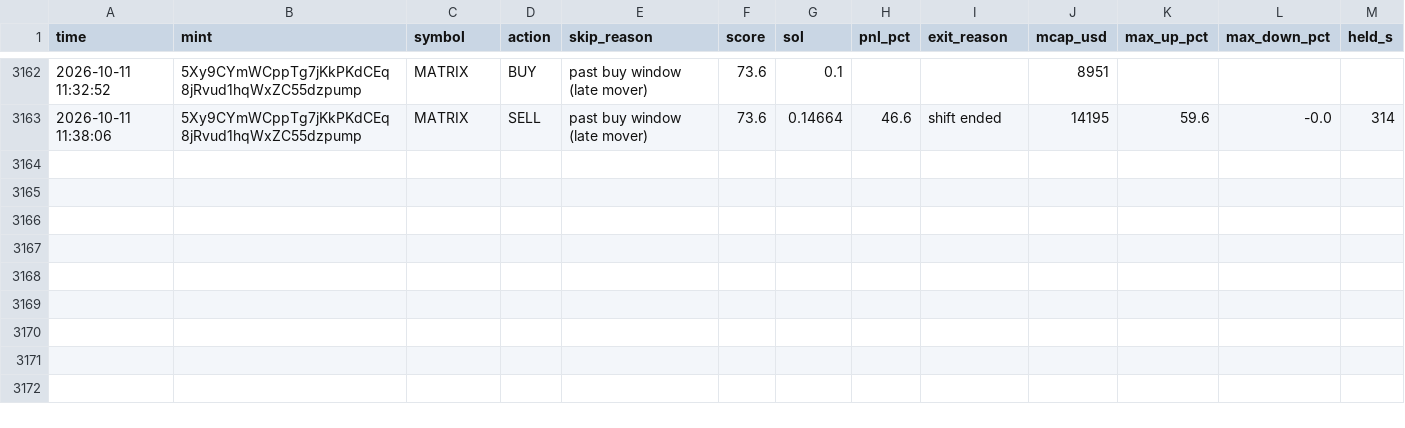
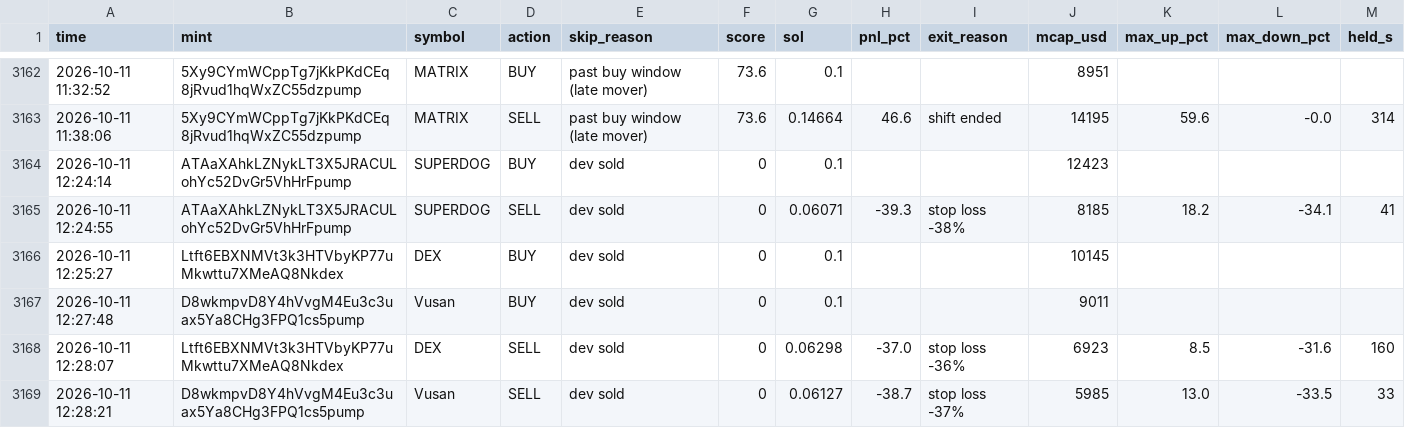
Before and after one commit to Avilliana/Pump-bot, a CSV file: logs/shadow_trades.csv, drawn as a sheet; only a part is shown, gaps mark what is left out; the diff names each change by its address in the sheet, - before the commit and + after, or states it on an @@ line.

```diff
--- a/logs/shadow_trades.csv
+++ b/logs/shadow_trades.csv
+row 3164: 2026-10-11 12:24:14 | ATAaXAhkLZNykLT3X5JRACULohYc52DvGr5VhHrFpump | SUPERDOG | BUY | dev sold | 0 | 0.1 |  |  | 12423
+row 3165: 2026-10-11 12:24:55 | ATAaXAhkLZNykLT3X5JRACULohYc52DvGr5VhHrFpump | SUPERDOG | SELL | dev sold | 0 | 0.06071 | -39.3 | stop loss -38% | 8185 | 18.2 | -34.1 | 41
+row 3166: 2026-10-11 12:25:27 | Ltft6EBXNMVt3k3HTVbyKP77uMkwttu7XMeAQ8Nkdex | DEX | BUY | dev sold | 0 | 0.1 |  |  | 10145
+row 3167: 2026-10-11 12:27:48 | D8wkmpvD8Y4hVvgM4Eu3c3uax5Ya8CHg3FPQ1cs5pump | Vusan | BUY | dev sold | 0 | 0.1 |  |  | 9011
+row 3168: 2026-10-11 12:28:07 | Ltft6EBXNMVt3k3HTVbyKP77uMkwttu7XMeAQ8Nkdex | DEX | SELL | dev sold | 0 | 0.06298 | -37.0 | stop loss -36% | 6923 | 8.5 | -31.6 | 160
+row 3169: 2026-10-11 12:28:21 | D8wkmpvD8Y4hVvgM4Eu3c3uax5Ya8CHg3FPQ1cs5pump | Vusan | SELL | dev sold | 0 | 0.06127 | -38.7 | stop loss -37% | 5985 | 13.0 | -33.5 | 33
```
Also changed, not shown: logs/equity.csv, 3 other files.
